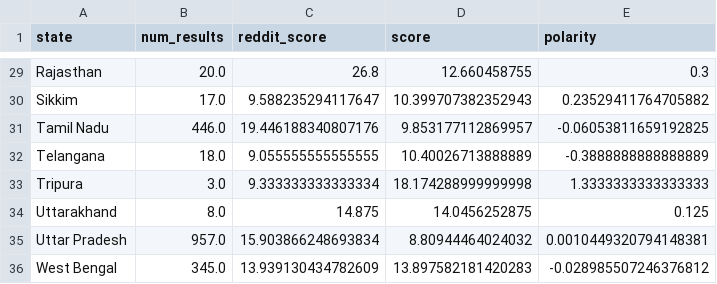
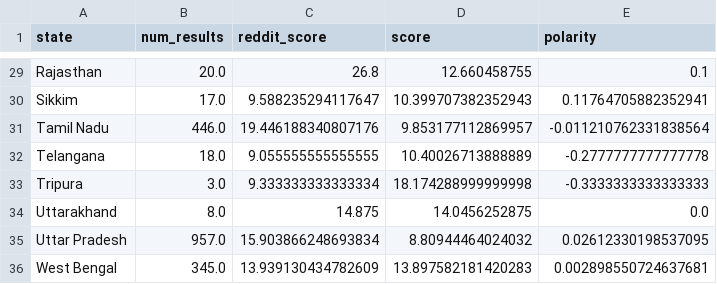
Before and after one commit to Sdidt/RedPILS, a CSV file: flask_app/outputs/map_data.csv, drawn as a sheet; only a part is shown, gaps mark what is left out; the diff covers the shown part only; the diff names each change by its address in the sheet, - before the commit and + after, or states it on an @@ line.

```diff
--- a/flask_app/outputs/map_data.csv
+++ b/flask_app/outputs/map_data.csv
-E29 (polarity): 0.3
+E29 (polarity): 0.1
-E30 (polarity): 0.23529411764705882
+E30 (polarity): 0.11764705882352941
-E31 (polarity): -0.06053811659192825
+E31 (polarity): -0.011210762331838564
-E32 (polarity): -0.3888888888888889
+E32 (polarity): -0.2777777777777778
-E33 (polarity): 1.3333333333333333
+E33 (polarity): -0.3333333333333333
-E34 (polarity): 0.125
+E34 (polarity): 0.0
-E35 (polarity): 0.0010449320794148381
+E35 (polarity): 0.02612330198537095
-E36 (polarity): -0.028985507246376812
+E36 (polarity): 0.002898550724637681
```
Also changed, not shown: 22 edited cells elsewhere in this file, 6 other files.
